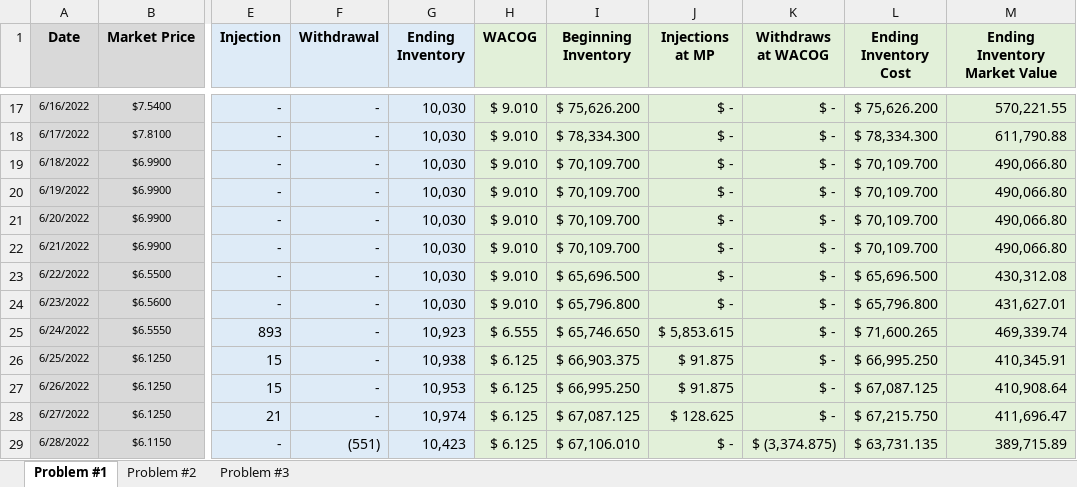
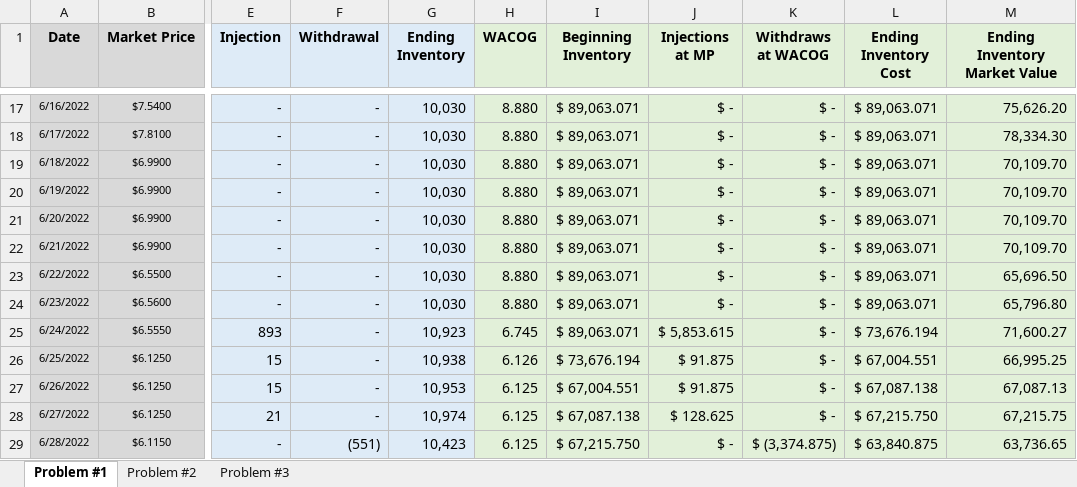
Before and after one commit to renan-peres/WACOG, an Excel workbook: data/raw_data.xlsx, sheet Problem #1, drawn as a sheet; only a part is shown, gaps mark what is left out; values as stored, in another font and other column widths than the file's, no borders; the diff covers the shown part only; the diff names each change by its address in the sheet, - before the commit and + after, or states it on an @@ line.

```diff
--- a/data/raw_data.xlsx (sheet Problem #1)
+++ b/data/raw_data.xlsx (sheet Problem #1)
-H17:H24 (WACOG): $ 9.010
+H17:H24 (WACOG): 8.880
-I17 (Beginning Inventory): $ 75,626.200
+I17 (Beginning Inventory): $ 89,063.071
-L17 (Ending Inventory Cost): $ 75,626.200
+L17 (Ending Inventory Cost): $ 89,063.071
-M17 (Ending Inventory Market Value): 570,221.55
+M17 (Ending Inventory Market Value): 75,626.20
-I18 (Beginning Inventory): $ 78,334.300
+I18 (Beginning Inventory): $ 89,063.071
-L18 (Ending Inventory Cost): $ 78,334.300
+L18 (Ending Inventory Cost): $ 89,063.071
-M18 (Ending Inventory Market Value): 611,790.88
+M18 (Ending Inventory Market Value): 78,334.30
-I19:I22 (Beginning Inventory): $ 70,109.700
+I19:I22 (Beginning Inventory): $ 89,063.071
-L19:L22 (Ending Inventory Cost): $ 70,109.700
+L19:L22 (Ending Inventory Cost): $ 89,063.071
-M19:M22 (Ending Inventory Market Value): 490,066.80
+M19:M22 (Ending Inventory Market Value): 70,109.70
-I23 (Beginning Inventory): $ 65,696.500
+I23 (Beginning Inventory): $ 89,063.071
-L23 (Ending Inventory Cost): $ 65,696.500
+L23 (Ending Inventory Cost): $ 89,063.071
-M23 (Ending Inventory Market Value): 430,312.08
+M23 (Ending Inventory Market Value): 65,696.50
-I24 (Beginning Inventory): $ 65,796.800
+I24 (Beginning Inventory): $ 89,063.071
-L24 (Ending Inventory Cost): $ 65,796.800
+L24 (Ending Inventory Cost): $ 89,063.071
-M24 (Ending Inventory Market Value): 431,627.01
+M24 (Ending Inventory Market Value): 65,796.80
-H25 (WACOG): $ 6.555
+H25 (WACOG): 6.745
-I25 (Beginning Inventory): $ 65,746.650
+I25 (Beginning Inventory): $ 89,063.071
-L25 (Ending Inventory Cost): $ 71,600.265
+L25 (Ending Inventory Cost): $ 73,676.194
-M25 (Ending Inventory Market Value): 469,339.74
+M25 (Ending Inventory Market Value): 71,600.27
-H26 (WACOG): $ 6.125
+H26 (WACOG): 6.126
-I26 (Beginning Inventory): $ 66,903.375
+I26 (Beginning Inventory): $ 73,676.194
-L26 (Ending Inventory Cost): $ 66,995.250
+L26 (Ending Inventory Cost): $ 67,004.551
-M26 (Ending Inventory Market Value): 410,345.91
+M26 (Ending Inventory Market Value): 66,995.25
-H27:H29 (WACOG): $ 6.125
+H27:H29 (WACOG): 6.125
-I27 (Beginning Inventory): $ 66,995.250
+I27 (Beginning Inventory): $ 67,004.551
-L27 (Ending Inventory Cost): $ 67,087.125
+L27 (Ending Inventory Cost): $ 67,087.138
-M27 (Ending Inventory Market Value): 410,908.64
+M27 (Ending Inventory Market Value): 67,087.13
-I28 (Beginning Inventory): $ 67,087.125
+I28 (Beginning Inventory): $ 67,087.138
-M28 (Ending Inventory Market Value): 411,696.47
+M28 (Ending Inventory Market Value): 67,215.75
-I29 (Beginning Inventory): $ 67,106.010
+I29 (Beginning Inventory): $ 67,215.750
-L29 (Ending Inventory Cost): $ 63,731.135
+L29 (Ending Inventory Cost): $ 63,840.875
-M29 (Ending Inventory Market Value): 389,715.89
+M29 (Ending Inventory Market Value): 63,736.65
```
Also changed, not shown: 58 edited cells elsewhere in this sheet, formulas that keep their value, 5 other files.
